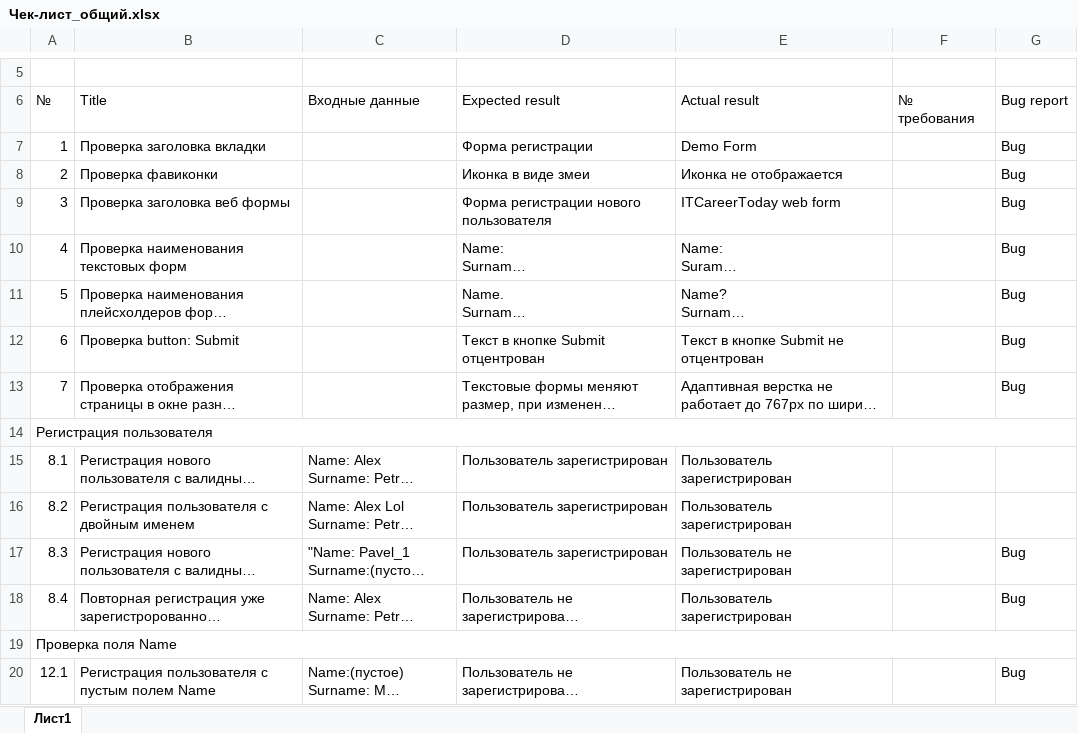
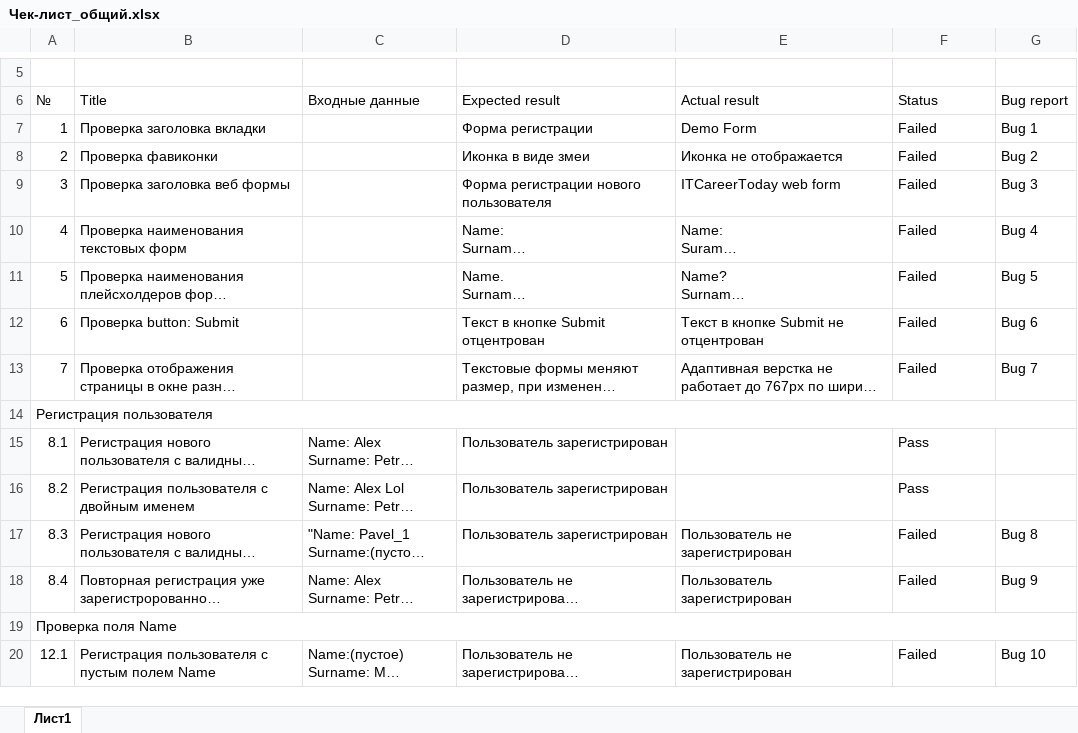
Before and after one commit to Devyatyi93/HW_testing_form_registration, an Excel workbook: Чек-лист_общий.xlsx, sheet Лист1, drawn as a sheet; only a part is shown, gaps mark what is left out; long unchanged cells end in …; values as stored, in another font and other column widths than the file's, no cell formats; the diff covers the shown part only; the diff names each change by its address in the sheet, - before the commit and + after, or states it on an @@ line.

Commit message:
update Чек-лист_общий, чек-лист_гран_знач, чек-лист_кл_экв

```diff
--- a/Чек-лист_общий.xlsx (sheet Лист1)
+++ b/Чек-лист_общий.xlsx (sheet Лист1)
-F6: № требования
+F6: Status
-F7:F13 (Status): (empty)
+F7:F13 (Status): Failed
-G7 (Bug report): Bug
+G7 (Bug report): Bug 1
-G8 (Bug report): Bug
+G8 (Bug report): Bug 2
-G9 (Bug report): Bug
+G9 (Bug report): Bug 3
-G10 (Bug report): Bug
+G10 (Bug report): Bug 4
-G11 (Bug report): Bug
+G11 (Bug report): Bug 5
-G12 (Bug report): Bug
+G12 (Bug report): Bug 6
-G13 (Bug report): Bug
+G13 (Bug report): Bug 7
-E15:E16 (Actual result): Пользователь зарегистрирован
+E15:E16 (Actual result): (empty)
-F15:F16 (Status): (empty)
+F15:F16 (Status): Pass
-F17:F18 (Status): (empty)
+F17:F18 (Status): Failed
-G17 (Bug report): Bug
+G17 (Bug report): Bug 8
-G18 (Bug report): Bug
+G18 (Bug report): Bug 9
-F20 (Status): (empty)
+F20 (Status): Failed
-G20 (Bug report): Bug
+G20 (Bug report): Bug 10
```
Also changed, not shown: 131 edited cells elsewhere in this sheet, cell formats, Чек-лист_граничные_значения.xlsx, 1 other file.
